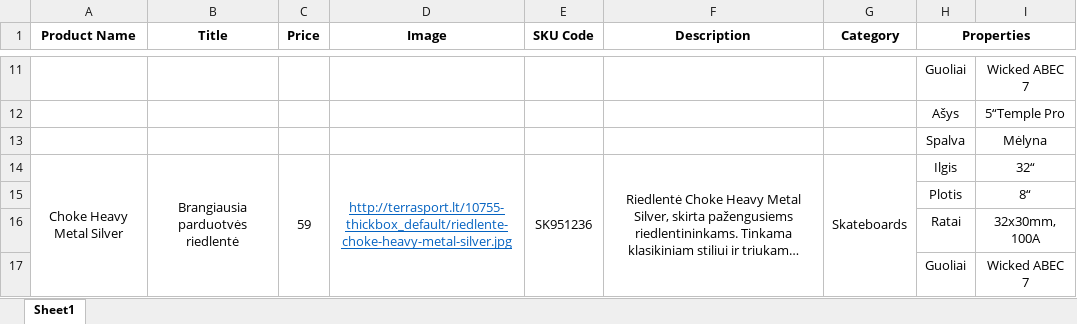
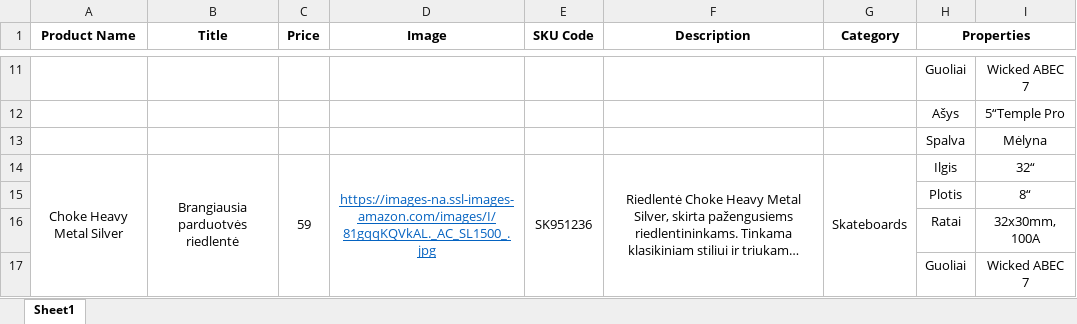
Before and after one commit to domasvz1/DO-Shop-ASP.NET-MVC, an Excel workbook: Presentation/Content/Items/Prekes.xlsx, sheet Sheet1, drawn as a sheet; only a part is shown, gaps mark what is left out; long unchanged cells end in …; values as stored, in another font and other column widths than the file's, no borders; the diff covers the shown part only; the diff names each change by its address in the sheet, - before the commit and + after, or states it on an @@ line.

```diff
--- a/Presentation/Content/Items/Prekes.xlsx (sheet Sheet1)
+++ b/Presentation/Content/Items/Prekes.xlsx (sheet Sheet1)
-D14 (Image): http://terrasport.lt/10755-thickbox_default/riedlente-choke-heavy-metal-silver.jpg
+D14 (Image): https://images-na.ssl-images-amazon.com/images/I/81gqqKQVkAL._AC_SL1500_.jpg
```
Also changed, not shown: 15 edited cells elsewhere in this sheet, Presentation/Uploads/Items/Prekes.xlsx, 15 other files.
